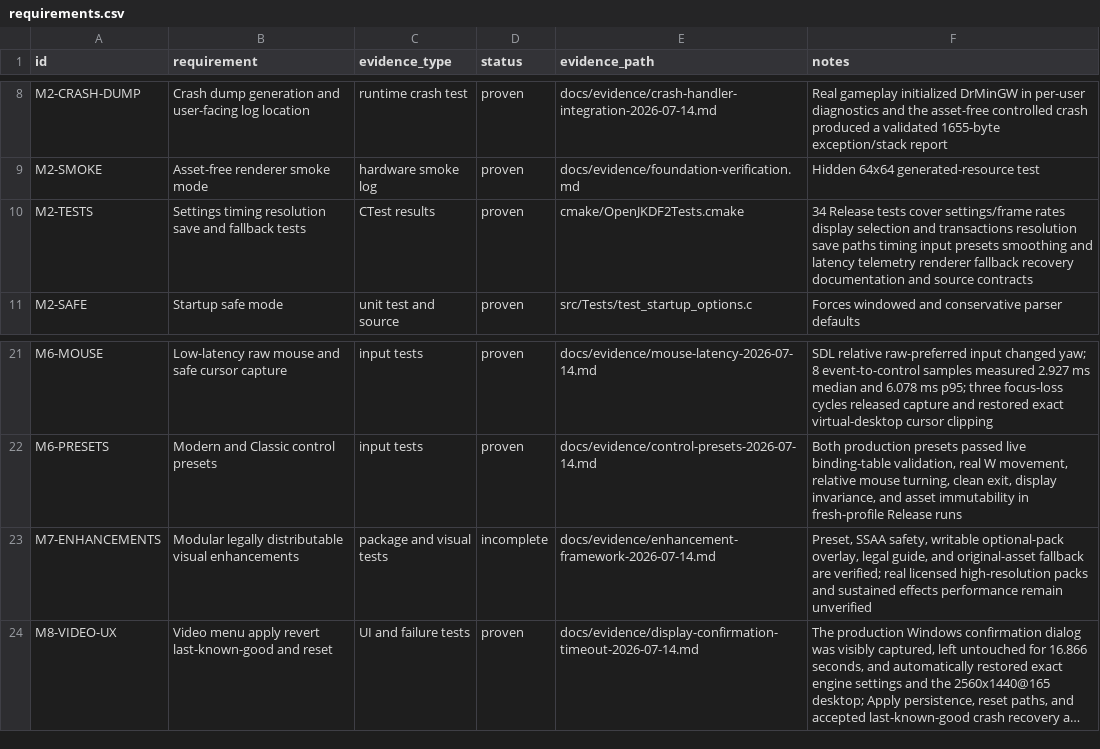
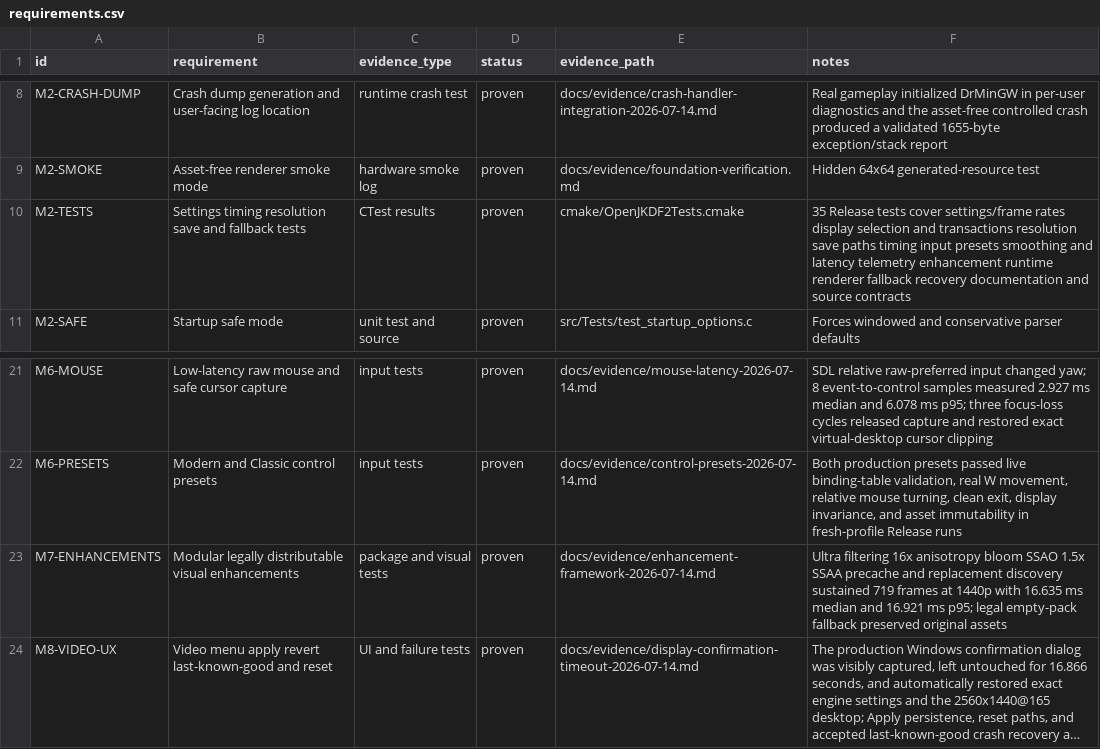
Before and after one commit to gkaragioul/OpenJKDF2-AMD-Enhanced, a CSV file: docs/evidence/requirements.csv, drawn as a sheet; only a part is shown, gaps mark what is left out; long unchanged cells end in …; the diff names each change by its address in the sheet, - before the commit and + after, or states it on an @@ line.

```diff
--- a/docs/evidence/requirements.csv
+++ b/docs/evidence/requirements.csv
-F10 (notes): 34 Release tests cover settings/frame rates display selection and transactions resolution save paths timing input presets smoothing and latency telemetry renderer fallback…
+F10 (notes): 35 Release tests cover settings/frame rates display selection and transactions resolution save paths timing input presets smoothing and latency telemetry enhancement runtime renderer fallback…
-D23 (status): incomplete
+D23 (status): proven
-F23 (notes): Preset, SSAA safety, writable optional-pack overlay, legal guide, and original-asset fallback are verified; real licensed high-resolution packs and sustained effects performance remain unverified
+F23 (notes): Ultra filtering 16x anisotropy bloom SSAO 1.5x SSAA precache and replacement discovery sustained 719 frames at 1440p with 16.635 ms median and 16.921 ms p95; legal empty-pack fallback preserved original assets
```
Also changed, not shown: 8 other files.
